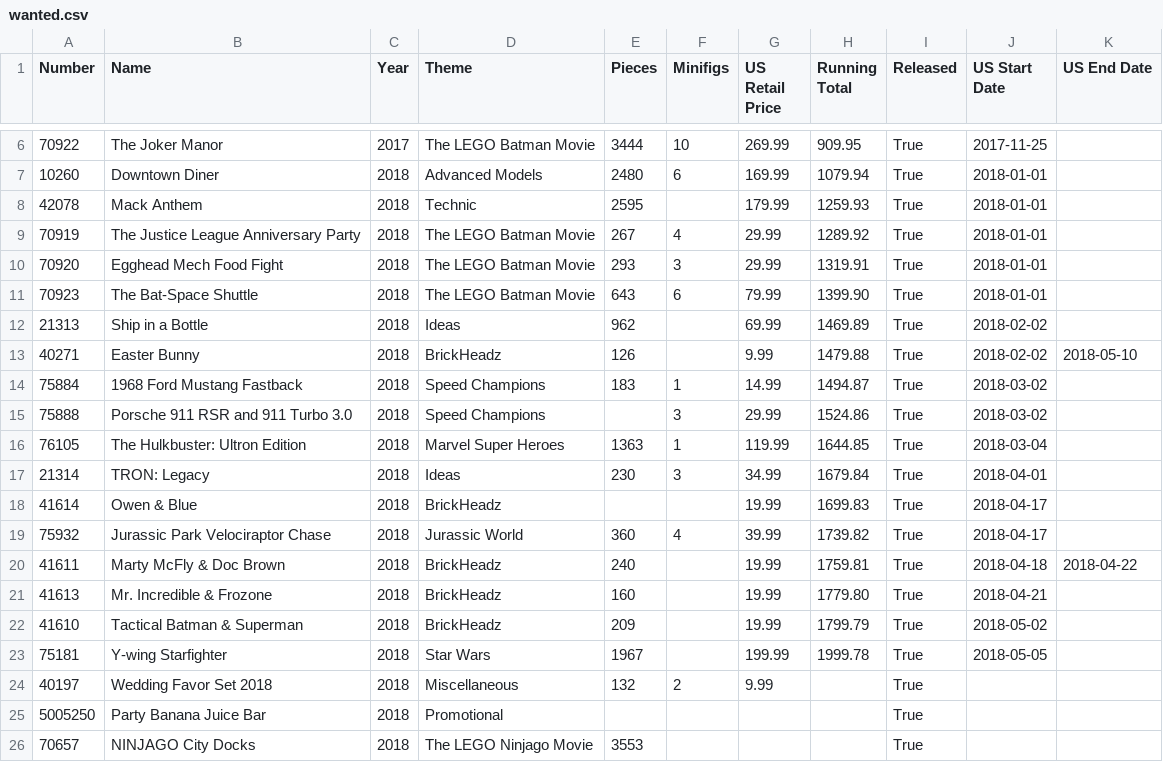
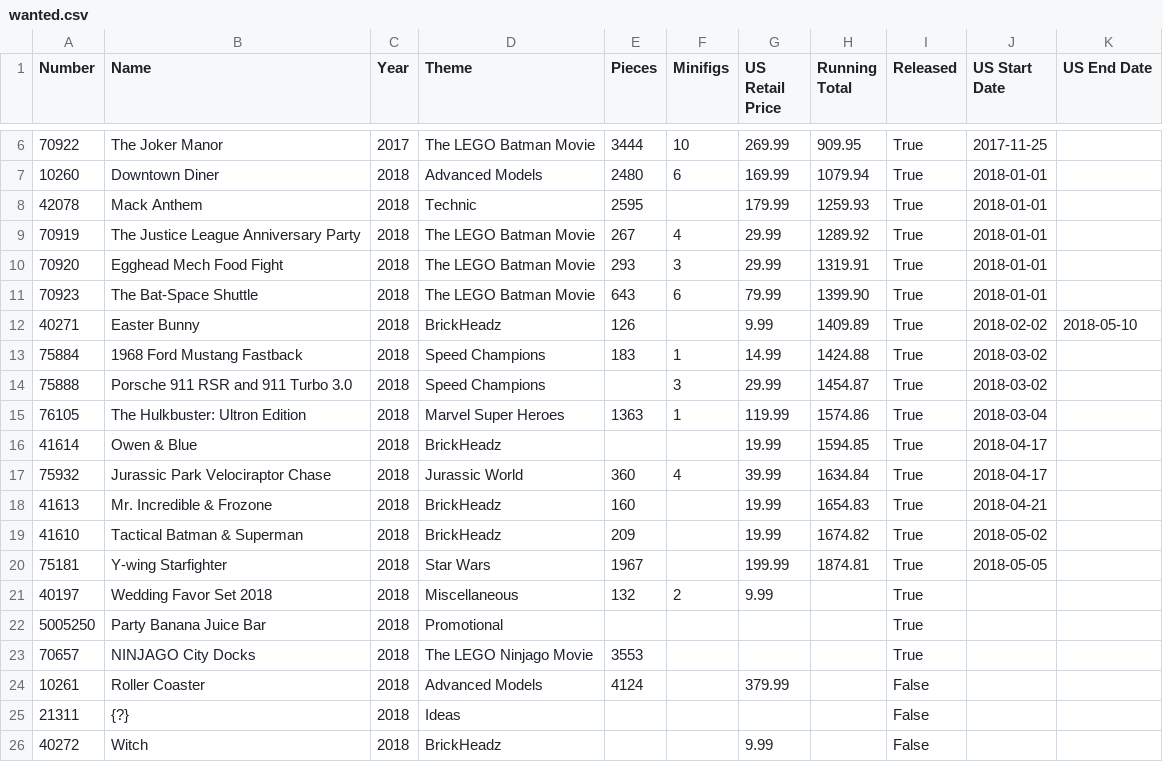
Before and after one commit to schultzy51/brickset, a CSV file: lists/wanted.csv, drawn as a sheet; only a part is shown, gaps mark what is left out; the shorter side is filled out with more unchanged rows.

```diff
--- a/lists/wanted.csv
+++ b/lists/wanted.csv
@@ -11,14 +11,11 @@ Number,Name,Year,Theme,Pieces,Minifigs,US Retail Price,Running Total,Released,US
 70923,The Bat-Space Shuttle,2018,The LEGO Batman Movie,643,6,79.99,1399.90,True,2018-01-01,
-21313,Ship in a Bottle,2018,Ideas,962,,69.99,1469.89,True,2018-02-02,
-40271,Easter Bunny,2018,BrickHeadz,126,,9.99,1479.88,True,2018-02-02,2018-05-10
-75884,1968 Ford Mustang Fastback,2018,Speed Champions,183,1,14.99,1494.87,True,2018-03-02,
-75888,Porsche 911 RSR and 911 Turbo 3.0,2018,Speed Champions,,3,29.99,1524.86,True,2018-03-02,
-76105,The Hulkbuster: Ultron Edition,2018,Marvel Super Heroes,1363,1,119.99,1644.85,True,2018-03-04,
-21314,TRON: Legacy,2018,Ideas,230,3,34.99,1679.84,True,2018-04-01,
-41614,Owen & Blue,2018,BrickHeadz,,,19.99,1699.83,True,2018-04-17,
-75932,Jurassic Park Velociraptor Chase,2018,Jurassic World,360,4,39.99,1739.82,True,2018-04-17,
-41611,Marty McFly & Doc Brown,2018,BrickHeadz,240,,19.99,1759.81,True,2018-04-18,2018-04-22
-41613,Mr. Incredible & Frozone,2018,BrickHeadz,160,,19.99,1779.80,True,2018-04-21,
-41610,Tactical Batman & Superman,2018,BrickHeadz,209,,19.99,1799.79,True,2018-05-02,
-75181,Y-wing Starfighter,2018,Star Wars,1967,,199.99,1999.78,True,2018-05-05,
+40271,Easter Bunny,2018,BrickHeadz,126,,9.99,1409.89,True,2018-02-02,2018-05-10
+75884,1968 Ford Mustang Fastback,2018,Speed Champions,183,1,14.99,1424.88,True,2018-03-02,
+75888,Porsche 911 RSR and 911 Turbo 3.0,2018,Speed Champions,,3,29.99,1454.87,True,2018-03-02,
+76105,The Hulkbuster: Ultron Edition,2018,Marvel Super Heroes,1363,1,119.99,1574.86,True,2018-03-04,
+41614,Owen & Blue,2018,BrickHeadz,,,19.99,1594.85,True,2018-04-17,
+75932,Jurassic Park Velociraptor Chase,2018,Jurassic World,360,4,39.99,1634.84,True,2018-04-17,
+41613,Mr. Incredible & Frozone,2018,BrickHeadz,160,,19.99,1654.83,True,2018-04-21,
+41610,Tactical Batman & Superman,2018,BrickHeadz,209,,19.99,1674.82,True,2018-05-02,
+75181,Y-wing Starfighter,2018,Star Wars,1967,,199.99,1874.81,True,2018-05-05,
 40197,Wedding Favor Set 2018,2018,Miscellaneous,132,2,9.99,,True,,
```
Also changed, not shown: lists/owned.csv, lists/wanted_released.csv, 2 other files.
